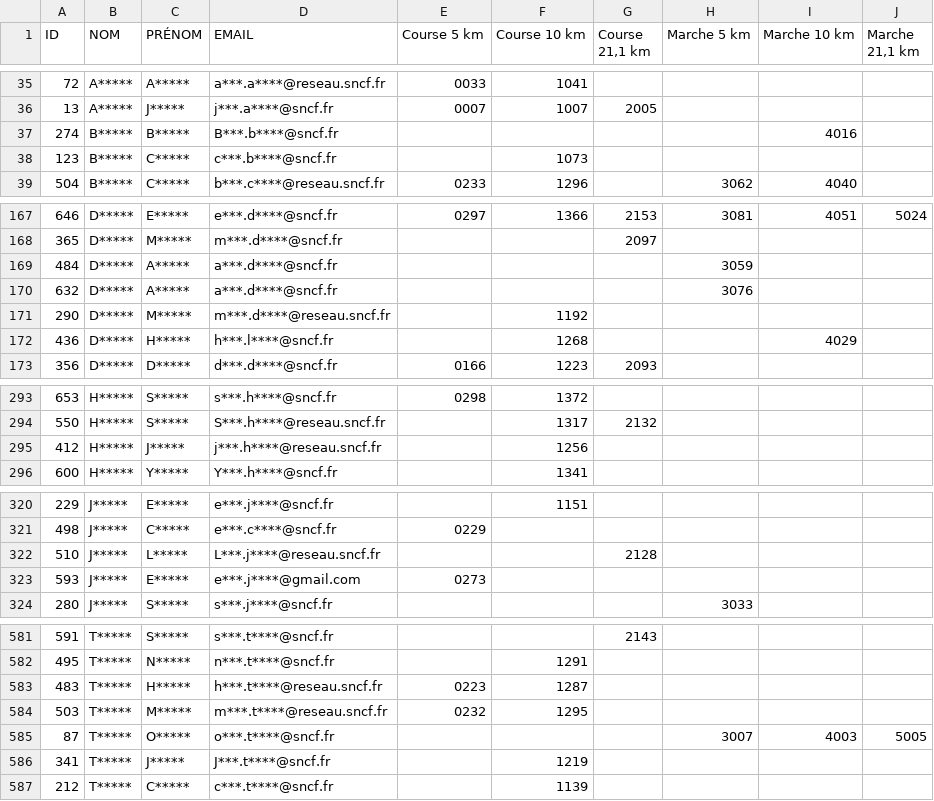
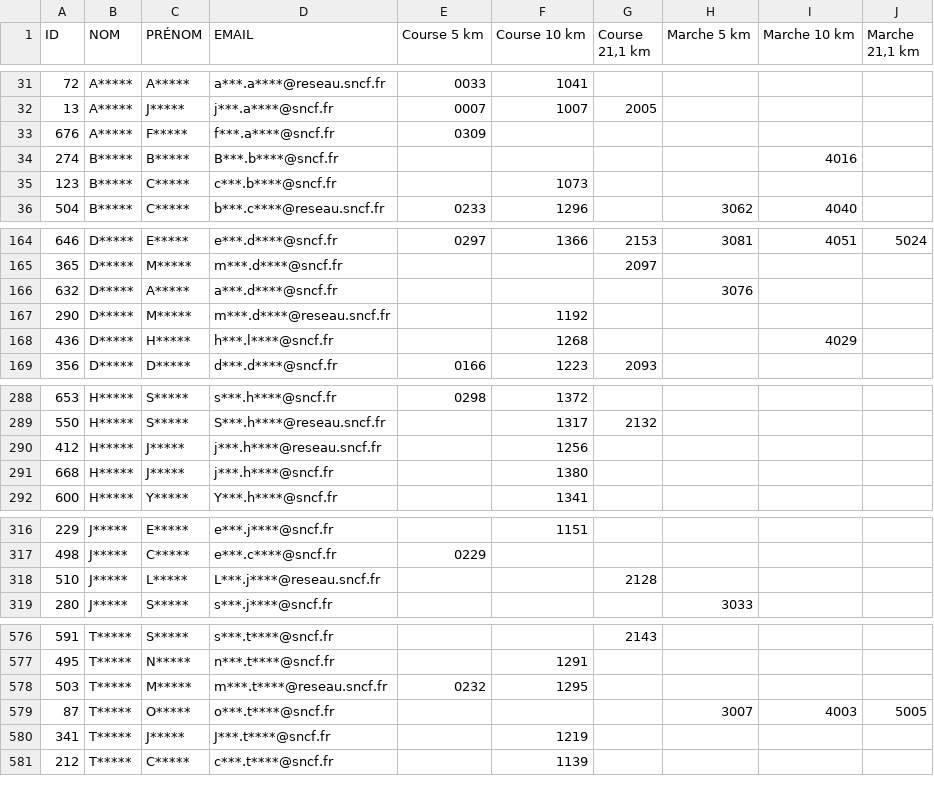
Before and after one commit to n58s29/SoRunning-inscriptions-2026, a CSV file: data/participants_anonymises_Challenge_Connecté_2026.csv, drawn as a sheet; only a part is shown, gaps mark what is left out; the diff covers the shown part only.

```diff
--- a/data/participants_anonymises_Challenge_Connecté_2026.csv
+++ b/data/participants_anonymises_Challenge_Connecté_2026.csv
@@ -36,2 +32,3 @@
 "13";"A*****";"J*****";"j***.a****@sncf.fr";"0007";"1007";"2005";"";"";""
+"676";"A*****";"F*****";"f***.a****@sncf.fr";"0309";"";"";"";"";""
 "274";"B*****";"B*****";"B***.b****@sncf.fr";"";"";"";"";"4016";""
@@ -168,3 +165,2 @@
 "365";"D*****";"M*****";"m***.d****@sncf.fr";"";"";"2097";"";"";""
-"484";"D*****";"A*****";"a***.d****@sncf.fr";"";"";"";"3059";"";""
 "632";"D*****";"A*****";"a***.d****@sncf.fr";"";"";"";"3076";"";""
@@ -295,2 +290,3 @@
 "412";"H*****";"J*****";"j***.h****@reseau.sncf.fr";"";"1256";"";"";"";""
+"668";"H*****";"J*****";"j***.h****@sncf.fr";"";"1380";"";"";"";""
 "600";"H*****";"Y*****";"Y***.h****@sncf.fr";"";"1341";"";"";"";""
@@ -322,3 +318,2 @@
 "510";"J*****";"L*****";"L***.j****@reseau.sncf.fr";"";"";"2128";"";"";""
-"593";"J*****";"E*****";"e***.j****@gmail.com";"0273";"";"";"";"";""
 "280";"J*****";"S*****";"s***.j****@sncf.fr";"";"";"";"3033";"";""
@@ -582,3 +577,2 @@
 "495";"T*****";"N*****";"n***.t****@sncf.fr";"";"1291";"";"";"";""
-"483";"T*****";"H*****";"h***.t****@reseau.sncf.fr";"0223";"1287";"";"";"";""
 "503";"T*****";"M*****";"m***.t****@reseau.sncf.fr";"0232";"1295";"";"";"";""
```
Also changed, not shown: 10 added rows, 15 removed rows and 3 edited cells elsewhere in this file.
